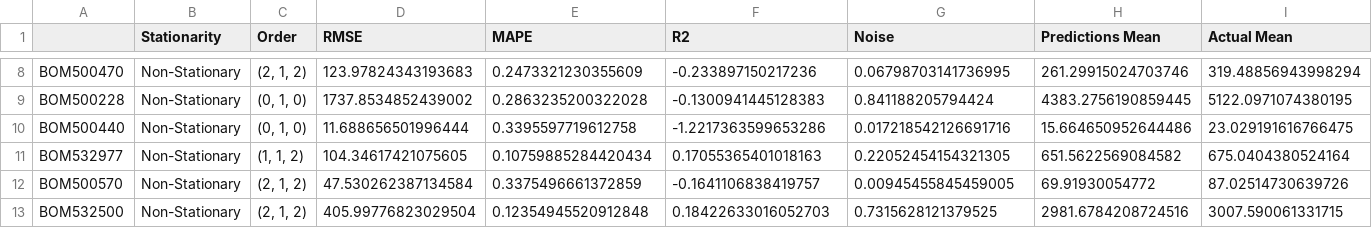
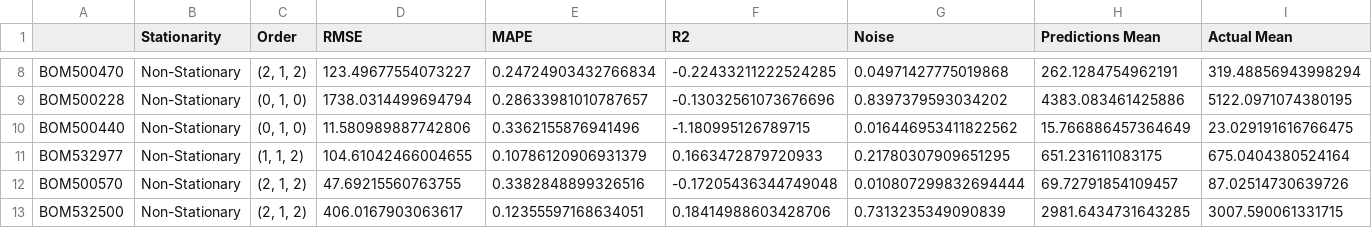
Before and after one commit to acamit/DataScience, a CSV file: Thesis work/Code/Outputs/ArimaModelPricesResults_Norm.csv, drawn as a sheet; only a part is shown, gaps mark what is left out; the diff covers the shown part only; the diff names each change by its address in the sheet, - before the commit and + after, or states it on an @@ line.

```diff
--- a/Thesis work/Code/Outputs/ArimaModelPricesResults_Norm.csv
+++ b/Thesis work/Code/Outputs/ArimaModelPricesResults_Norm.csv
-D8 (RMSE): 123.97824343193683
+D8 (RMSE): 123.49677554073227
-E8 (MAPE): 0.2473321230355609
+E8 (MAPE): 0.24724903432766834
-F8 (R2): -0.233897150217236
+F8 (R2): -0.22433211222524285
-G8 (Noise): 0.06798703141736995
+G8 (Noise): 0.04971427775019868
-H8 (Predictions Mean): 261.29915024703746
+H8 (Predictions Mean): 262.1284754962191
-D9 (RMSE): 1737.8534852439002
+D9 (RMSE): 1738.0314499694794
-E9 (MAPE): 0.2863235200322028
+E9 (MAPE): 0.28633981010787657
-F9 (R2): -0.1300941445128383
+F9 (R2): -0.13032561073676696
-G9 (Noise): 0.841188205794424
+G9 (Noise): 0.8397379593034202
-H9 (Predictions Mean): 4383.2756190859445
+H9 (Predictions Mean): 4383.083461425886
-D10 (RMSE): 11.688656501996444
+D10 (RMSE): 11.580989887742806
-E10 (MAPE): 0.3395597719612758
+E10 (MAPE): 0.3362155876941496
-F10 (R2): -1.2217363599653286
+F10 (R2): -1.180995126789715
-G10 (Noise): 0.017218542126691716
+G10 (Noise): 0.016446953411822562
-H10 (Predictions Mean): 15.664650952644486
+H10 (Predictions Mean): 15.766886457364649
-D11 (RMSE): 104.34617421075605
+D11 (RMSE): 104.61042466004655
-E11 (MAPE): 0.10759885284420434
+E11 (MAPE): 0.10786120906931379
-F11 (R2): 0.17055365401018163
+F11 (R2): 0.1663472879720933
-G11 (Noise): 0.22052454154321305
+G11 (Noise): 0.21780307909651295
-H11 (Predictions Mean): 651.5622569084582
+H11 (Predictions Mean): 651.231611083175
-D12 (RMSE): 47.530262387134584
+D12 (RMSE): 47.69215560763755
-E12 (MAPE): 0.3375496661372859
+E12 (MAPE): 0.3382848899326516
-F12 (R2): -0.1641106838419757
+F12 (R2): -0.17205436344749048
-G12 (Noise): 0.00945455845459005
+G12 (Noise): 0.010807299832694444
-H12 (Predictions Mean): 69.91930054772
+H12 (Predictions Mean): 69.72791854109457
-D13 (RMSE): 405.99776823029504
+D13 (RMSE): 406.0167903063617
-E13 (MAPE): 0.12354945520912848
+E13 (MAPE): 0.12355597168634051
-F13 (R2): 0.18422633016052703
+F13 (R2): 0.18414988603428706
-G13 (Noise): 0.7315628121379525
+G13 (Noise): 0.7313235349090839
-H13 (Predictions Mean): 2981.6784208724516
+H13 (Predictions Mean): 2981.6434731643285
```
Also changed, not shown: 45 edited cells elsewhere in this file, Thesis work/Code/Outputs/ArimaModelPricesResults_Returns.csv, Thesis work/Code/Outputs/AutoArimaResults.csv, 10 other files.
